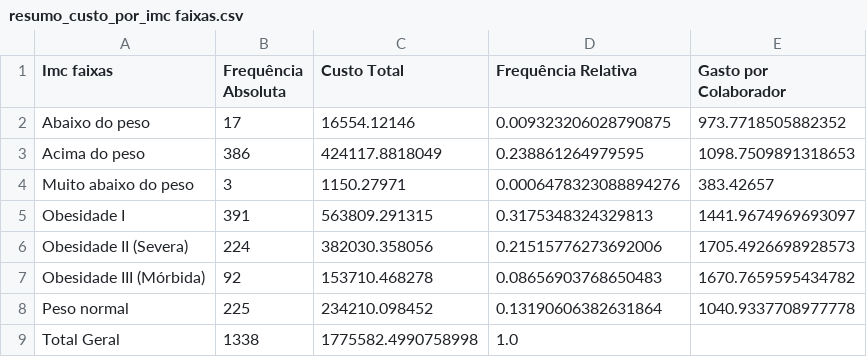
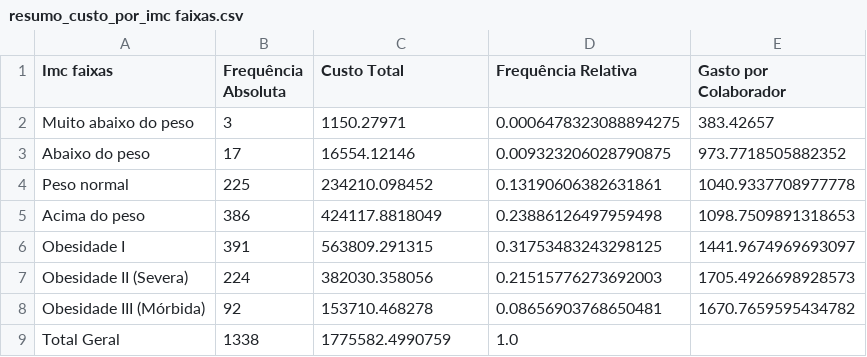
Before and after one commit to luizapilotto/case-plano-saude, a CSV file: outputs/tables/resumo_custo_por_imc faixas.csv, drawn as a sheet.

Commit message:
Tabela bivariada IMC x Custos de Saúde

```diff
--- a/outputs/tables/resumo_custo_por_imc faixas.csv
+++ b/outputs/tables/resumo_custo_por_imc faixas.csv
@@ -1,9 +1,9 @@
 Imc faixas;Frequência Absoluta;Custo Total;Frequência Relativa;Gasto por Colaborador
+Muito abaixo do peso;3;1150.27971;0.0006478323088894275;383.42657
 Abaixo do peso;17;16554.12146;0.009323206028790875;973.7718505882352
-Acima do peso;386;424117.8818049;0.238861264979595;1098.7509891318653
-Muito abaixo do peso;3;1150.27971;0.0006478323088894276;383.42657
-Obesidade I;391;563809.291315;0.3175348324329813;1441.9674969693097
-Obesidade II (Severa);224;382030.358056;0.21515776273692006;1705.4926698928573
-Obesidade III (Mórbida);92;153710.468278;0.08656903768650483;1670.7659595434782
-Peso normal;225;234210.098452;0.13190606382631864;1040.9337708977778
-Total Geral;1338;1775582.4990758998;1.0;
+Peso normal;225;234210.098452;0.13190606382631861;1040.9337708977778
+Acima do peso;386;424117.8818049;0.23886126497959498;1098.7509891318653
+Obesidade I;391;563809.291315;0.31753483243298125;1441.9674969693097
+Obesidade II (Severa);224;382030.358056;0.21515776273692003;1705.4926698928573
+Obesidade III (Mórbida);92;153710.468278;0.08656903768650481;1670.7659595434782
+Total Geral;1338;1775582.4990759;1.0;
```
